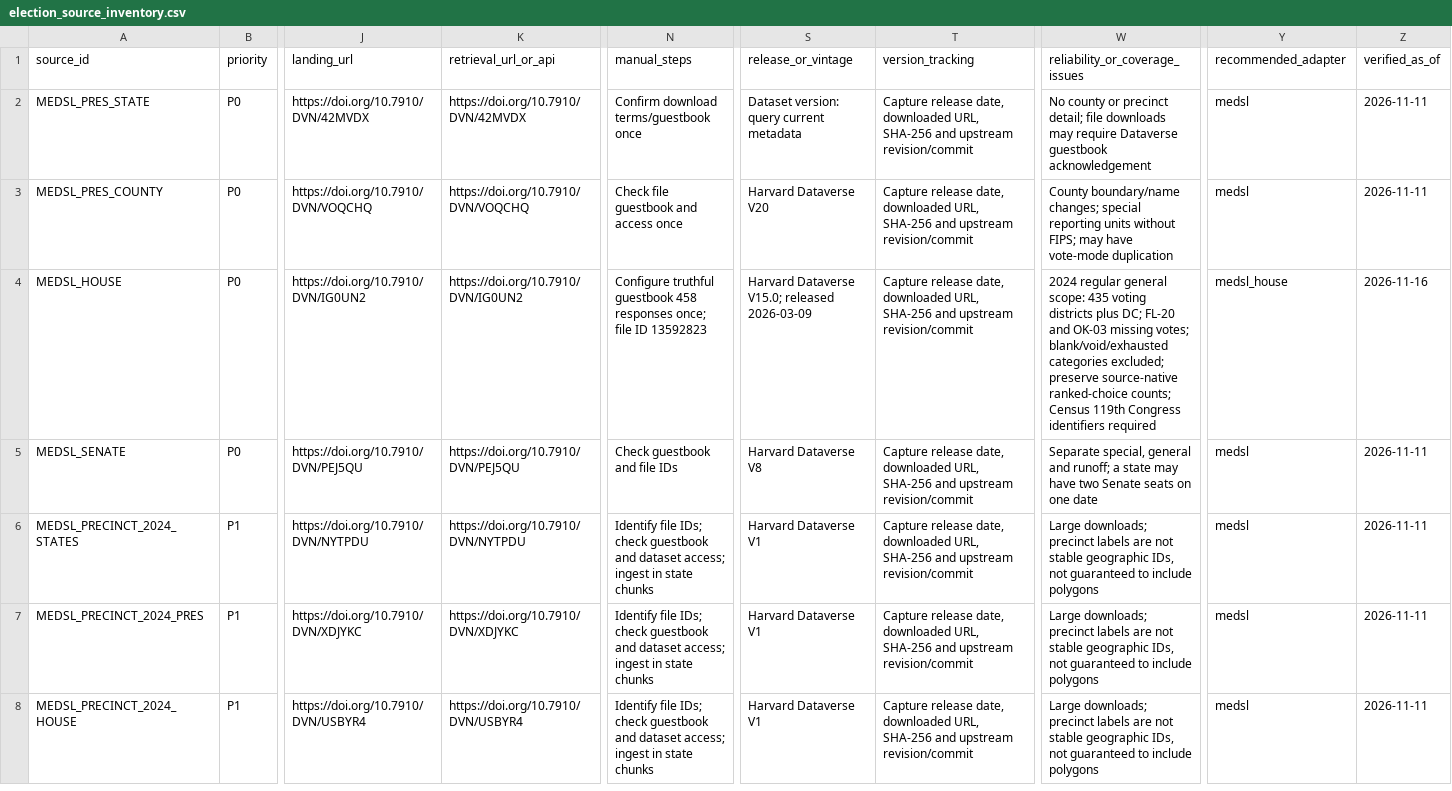
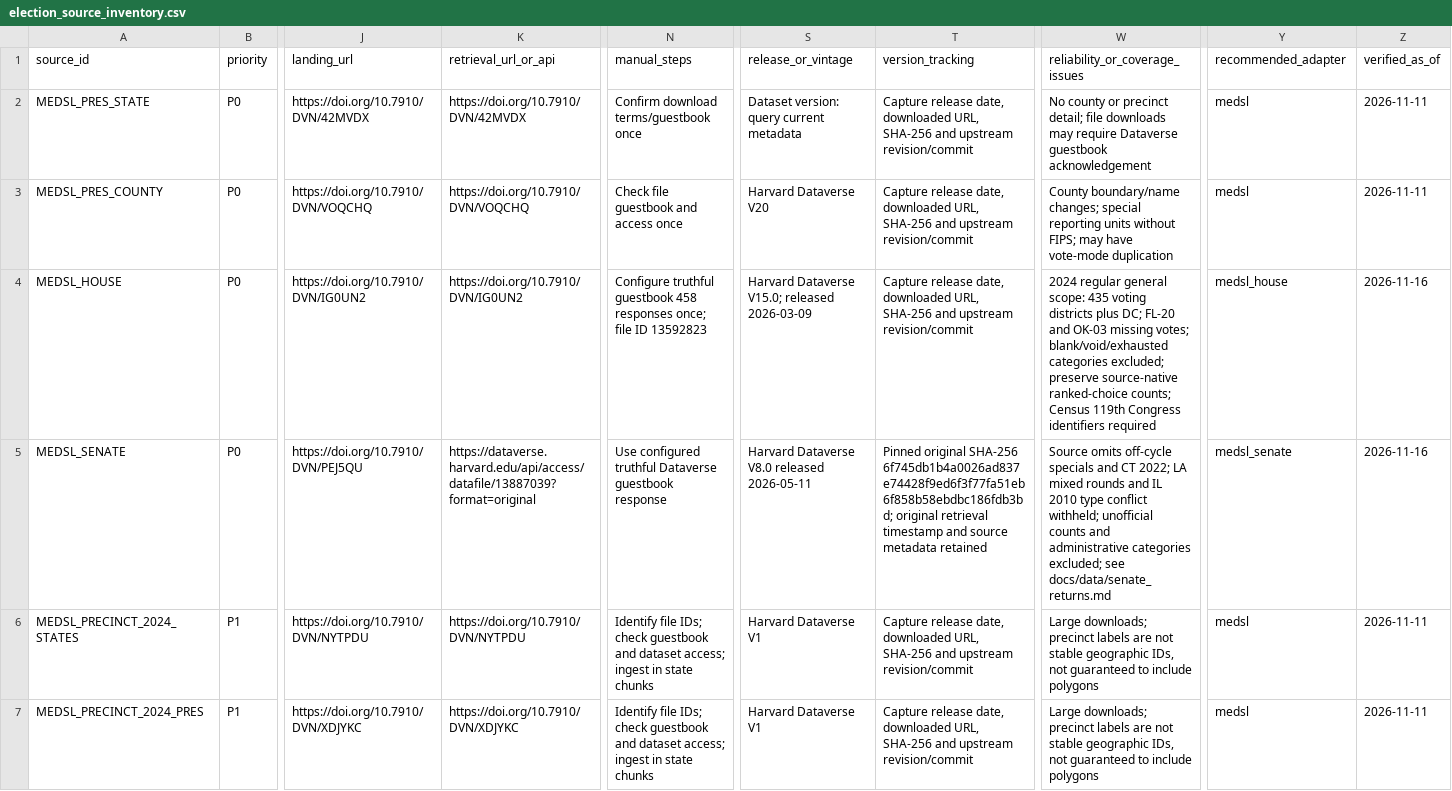
Before and after one commit to grantlarsen/election-data-monorepo, a CSV file: docs/sources/election_source_inventory.csv, drawn as a sheet; only a part is shown, gaps mark what is left out; the shorter side is filled out with more unchanged rows; the diff names each change by its address in the sheet, - before the commit and + after, or states it on an @@ line.

```diff
--- a/docs/sources/election_source_inventory.csv
+++ b/docs/sources/election_source_inventory.csv
-K5 (retrieval_url_or_api): https://doi.org/10.7910/DVN/PEJ5QU
+K5 (retrieval_url_or_api): https://dataverse.harvard.edu/api/access/datafile/13887039?format=original
-N5 (manual_steps): Check guestbook and file IDs
+N5 (manual_steps): Use configured truthful Dataverse guestbook response
-S5 (release_or_vintage): Harvard Dataverse V8
+S5 (release_or_vintage): Harvard Dataverse V8.0 released 2026-05-11
-T5 (version_tracking): Capture release date, downloaded URL, SHA-256 and upstream revision/commit
+T5 (version_tracking): Pinned original SHA-256 6f745db1b4a0026ad837e74428f9ed6f3f77fa51eb6f858b58ebdbc186fdb3bd; original retrieval timestamp and source metadata retained
-W5 (reliability_or_coverage_issues): Separate special, general and runoff; a state may have two Senate seats on one date
+W5 (reliability_or_coverage_issues): Source omits off-cycle specials and CT 2022; LA mixed rounds and IL 2010 type conflict withheld; unofficial counts and administrative categories excluded; see docs/data/senate_returns.md
-Y5 (recommended_adapter): medsl
+Y5 (recommended_adapter): medsl_senate
-Z5 (verified_as_of): 2026-11-11
+Z5 (verified_as_of): 2026-11-16
```
Also changed, not shown: Election_Data_Project_Backlog.csv, 22 other files.
